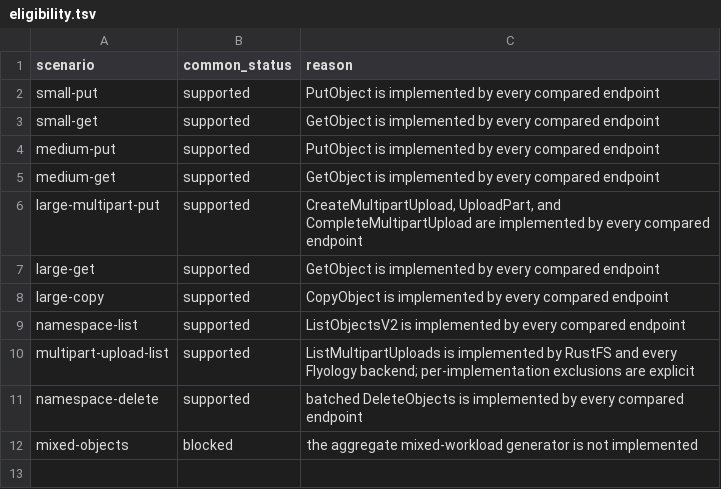
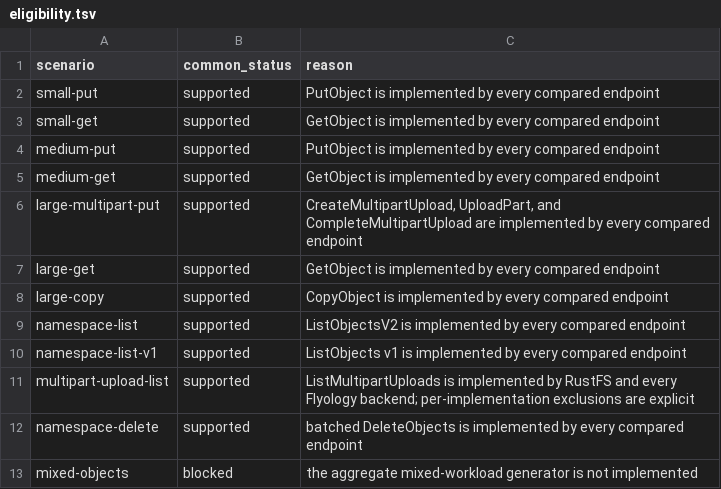
Before and after one commit to flyology-ada/flyology-object-storage, a TSV file: benchmarks/eligibility.tsv, drawn as a sheet.

Commit message:
Qualify ListObjects v1 across backends and oracles

```diff
--- a/benchmarks/eligibility.tsv
+++ b/benchmarks/eligibility.tsv
@@ -9,2 +9,3 @@ large-copy	supported	CopyObject is implemented by every compared endpoint
 namespace-list	supported	ListObjectsV2 is implemented by every compared endpoint
+namespace-list-v1	supported	ListObjects v1 is implemented by every compared endpoint
 multipart-upload-list	supported	ListMultipartUploads is implemented by RustFS and every Flyology backend; per-implementation exclusions are explicit
```
Also changed, not shown: benchmarks/scenarios.tsv, 8 other files.
